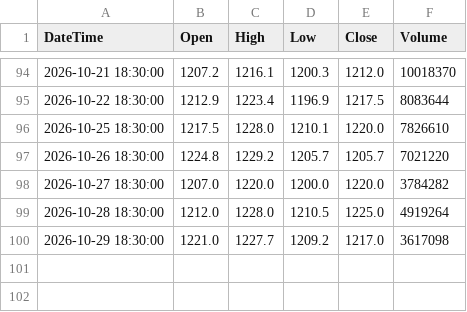
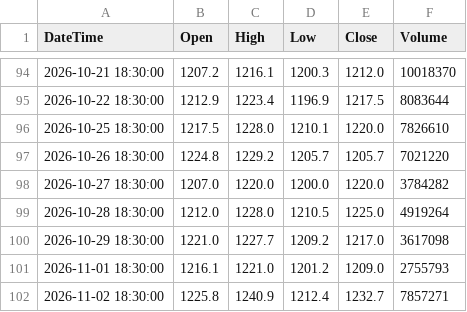
Before and after one commit to Ornub/Stock-analysis, a CSV file: data/AXISBANK_NSE_ONE_DAY.csv, drawn as a sheet; only a part is shown, gaps mark what is left out.

```diff
--- a/data/AXISBANK_NSE_ONE_DAY.csv
+++ b/data/AXISBANK_NSE_ONE_DAY.csv
@@ -100 +100,3 @@ DateTime,Open,High,Low,Close,Volume
 2026-10-29 18:30:00,1221.0,1227.7,1209.2,1217.0,3617098
+2026-11-01 18:30:00,1216.1,1221.0,1201.2,1209.0,2755793
+2026-11-02 18:30:00,1225.8,1240.9,1212.4,1232.7,7857271
```
Also changed, not shown: data/ICICIBANK_NSE_ONE_DAY.csv, data/INFY_NSE_ONE_DAY.csv, 6 other files.
